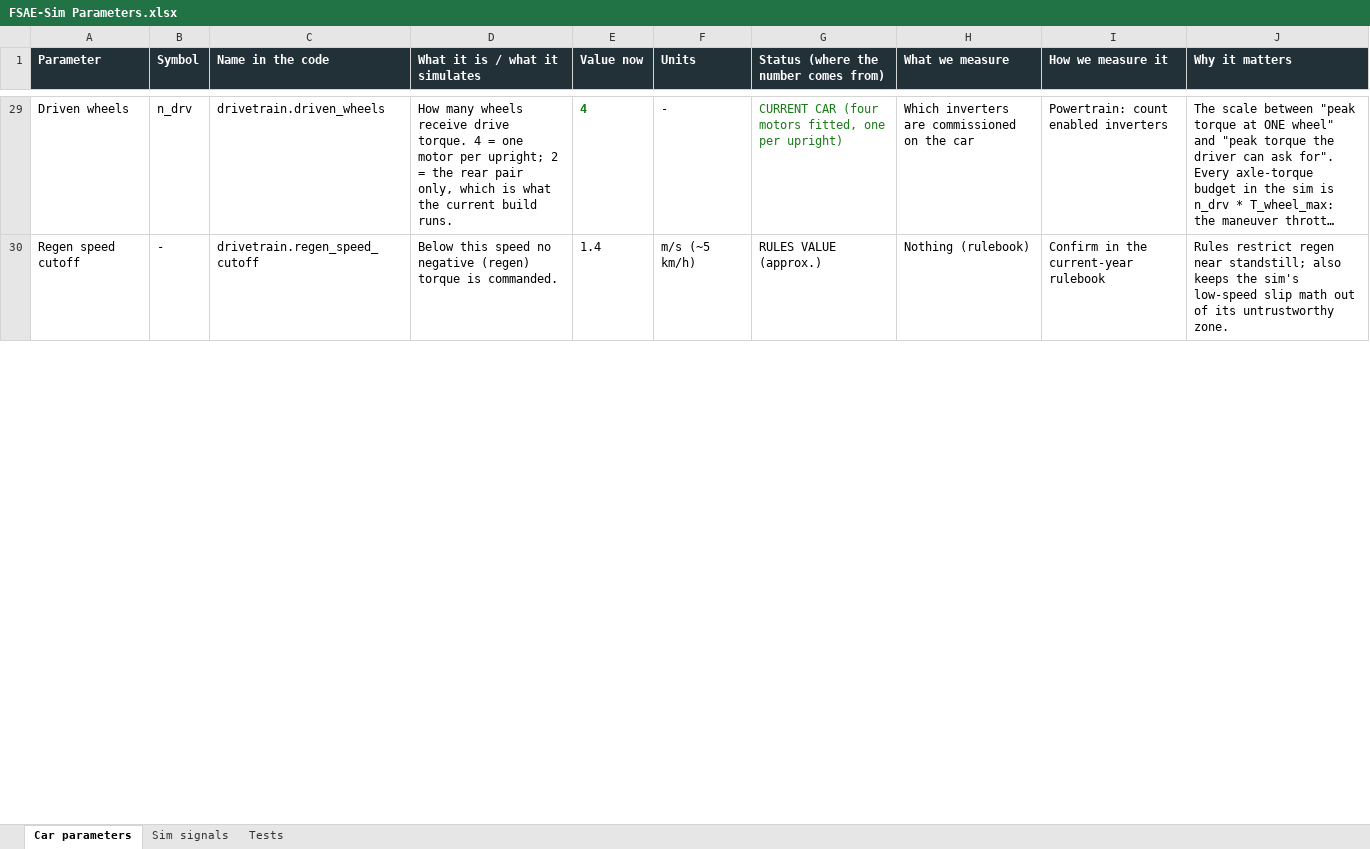
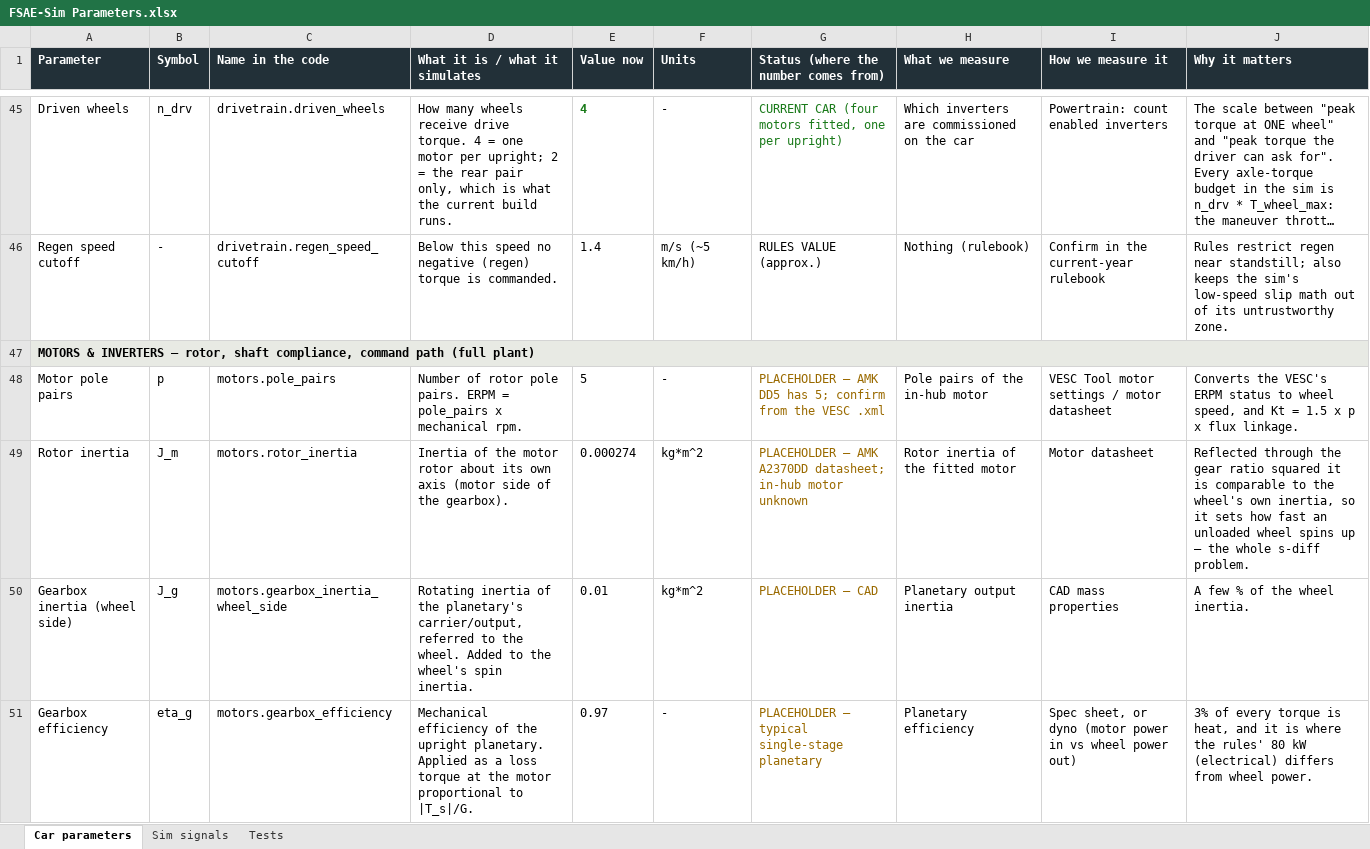
Before and after one commit to PoggyBobby/F-Sim, an Excel workbook: docs/datasheets/FSAE-Sim Parameters.xlsx, sheet Car parameters, drawn as a sheet; only a part is shown, gaps mark what is left out; long unchanged cells end in …; values as stored, in another font and other column widths than the file's, no borders; the diff covers the shown part only; the diff names each change by its address in the sheet, - before the commit and + after, or states it on an @@ line.

```diff
--- a/docs/datasheets/FSAE-Sim Parameters.xlsx (sheet Car parameters)
+++ b/docs/datasheets/FSAE-Sim Parameters.xlsx (sheet Car parameters)
+row 47: MOTORS & INVERTERS — rotor, shaft compliance, command path (full plant)
+row 48: Motor pole pairs | p | motors.pole_pairs | Number of rotor pole pairs. ERPM = pole_pairs x mechanical rpm. | 5 | - | PLACEHOLDER — AMK DD5 has 5; confirm from the VESC .xml | Pole pairs of the in-hub motor | VESC Tool motor settings / motor datasheet | Converts the VESC's ERPM status to wheel speed, and Kt = 1.5 x p x flux linkage.
+row 49: Rotor inertia | J_m | motors.rotor_inertia | Inertia of the motor rotor about its own axis (motor side of the gearbox). | 0.000274 | kg*m^2 | PLACEHOLDER — AMK A2370DD datasheet; in-hub motor unknown | Rotor inertia of the fitted motor | Motor datasheet | Reflected through the gear ratio squared it is comparable to the wheel's own inertia, so it sets how fast an unloaded wheel spins up — the whole s-diff problem.
+row 50: Gearbox inertia (wheel side) | J_g | motors.gearbox_inertia_wheel_side | Rotating inertia of the planetary's carrier/output, referred to the wheel. Added to the wheel's spin inertia. | 0.01 | kg*m^2 | PLACEHOLDER — CAD | Planetary output inertia | CAD mass properties | A few % of the wheel inertia.
+row 51: Gearbox efficiency | eta_g | motors.gearbox_efficiency | Mechanical efficiency of the upright planetary. Applied as a loss torque at the motor proportional to |T_s|/G. | 0.97 | - | PLACEHOLDER — typical single-stage planetary | Planetary efficiency | Spec sheet, or dyno (motor power in vs wheel power out) | 3% of every torque is heat, and it is where the rules' 80 kW (electrical) differs from wheel power.
```
Also changed, not shown: 153 added rows and 6 edited cells elsewhere in this sheet, 49 other files.
